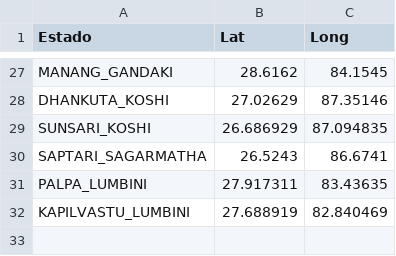
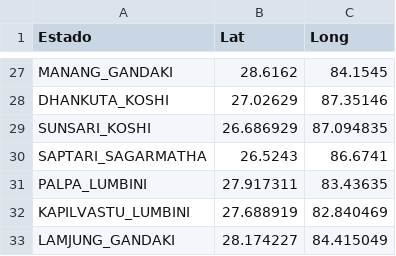
Before and after one commit to covidsimteam/Contact-Tracing, a CSV file: dgl_map/estadoslatlon.csv, drawn as a sheet; only a part is shown, gaps mark what is left out; the diff names each change by its address in the sheet, - before the commit and + after, or states it on an @@ line.

Commit message:
corrected data

```diff
--- a/dgl_map/estadoslatlon.csv
+++ b/dgl_map/estadoslatlon.csv
+row 33: LAMJUNG_GANDAKI | 28.174227 | 84.415049
```
Also changed, not shown: dgl_map/DensPob.csv.
